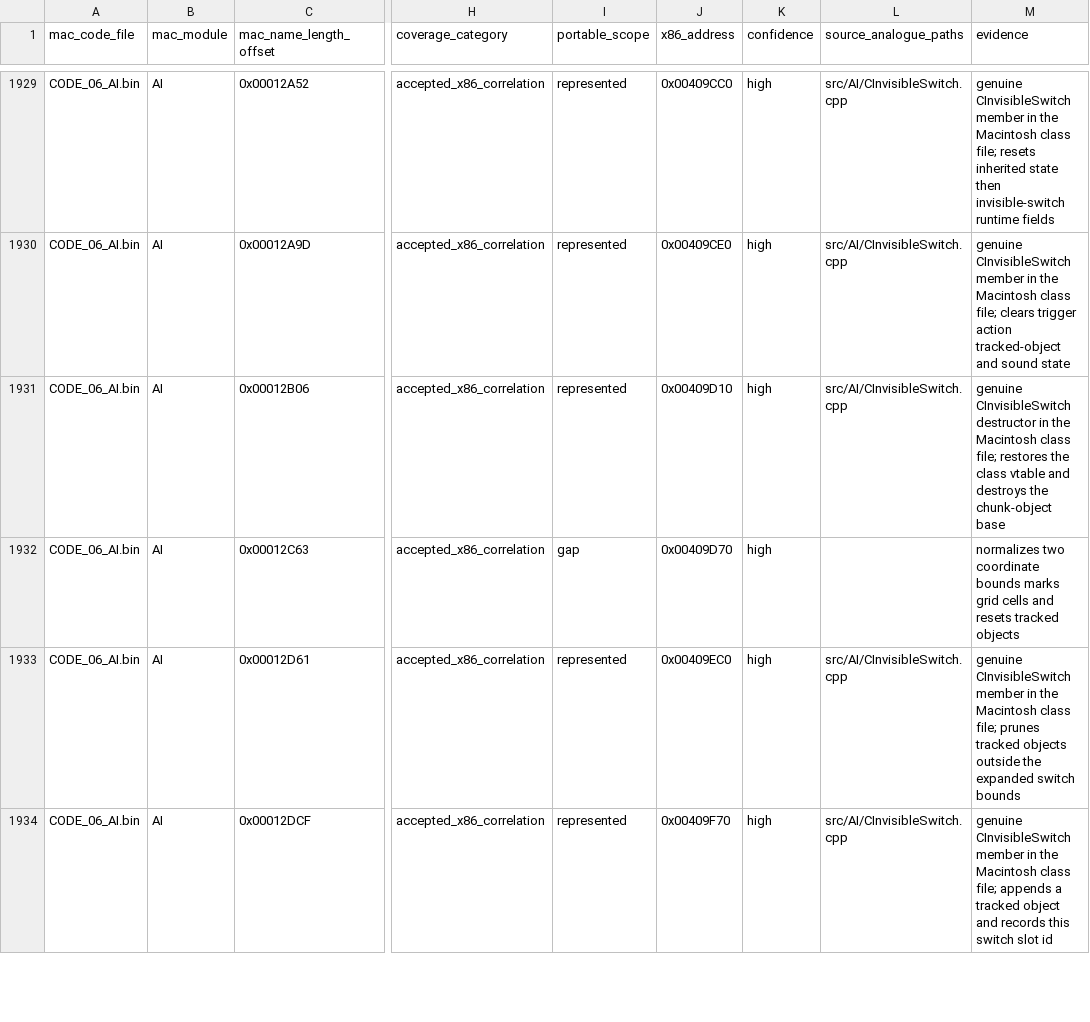
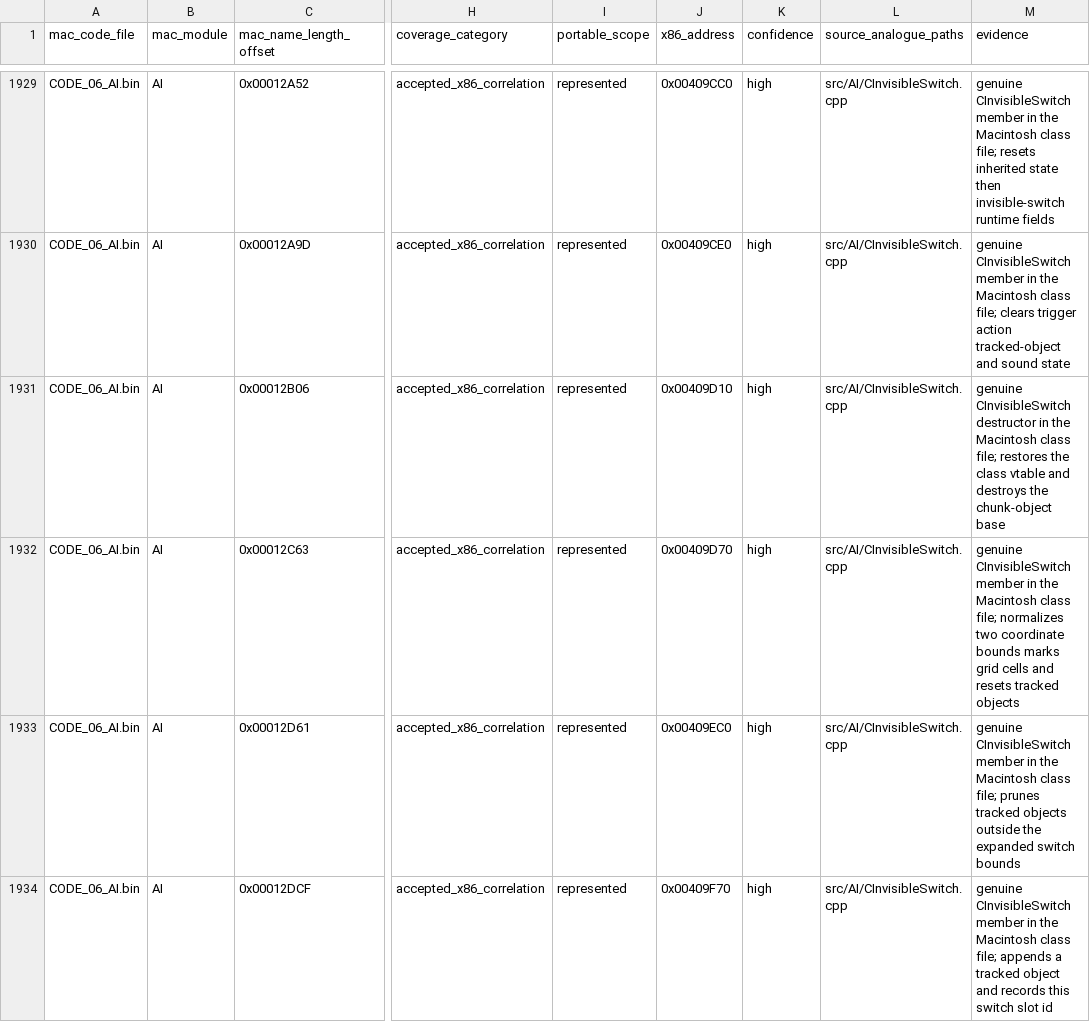
Before and after one commit to vonhoff/lemball-decomp, a CSV file: data/macintosh-symbol-coverage.csv, drawn as a sheet; only a part is shown, gaps mark what is left out; the diff names each change by its address in the sheet, - before the commit and + after, or states it on an @@ line.

Commit message:
Reconstruct invisible switch bounds setup

```diff
--- a/data/macintosh-symbol-coverage.csv
+++ b/data/macintosh-symbol-coverage.csv
-I1932 (portable_scope): gap
+I1932 (portable_scope): represented
-L1932 (source_analogue_paths): (empty)
+L1932 (source_analogue_paths): src/AI/CInvisibleSwitch.cpp
-M1932 (evidence): normalizes two…
+M1932 (evidence): genuine CInvisibleSwitch member in the Macintosh class file; normalizes two…
```
Also changed, not shown: data/objdiff-functions.csv, 4 other files.
